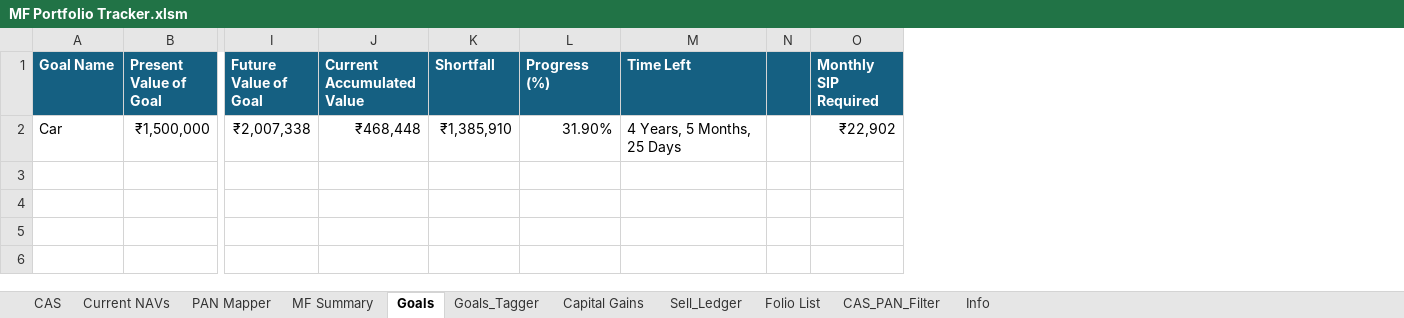
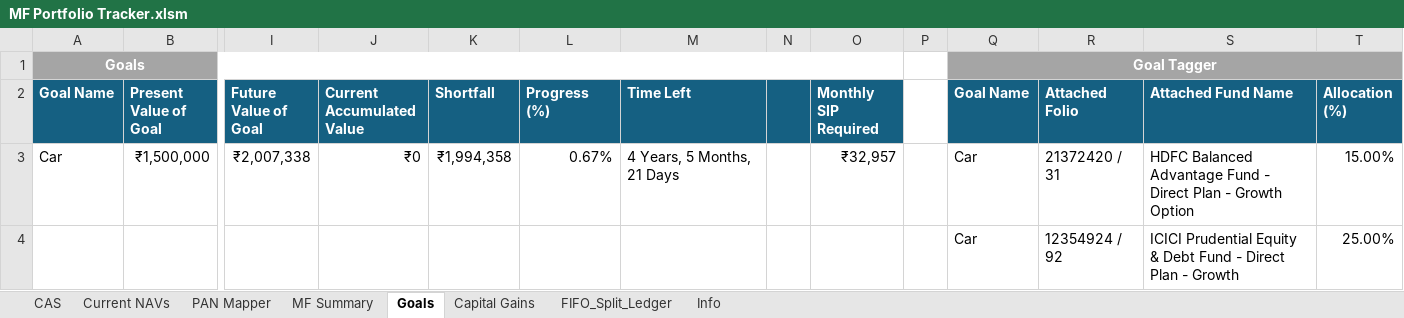
Before and after one commit to mehulboricha/Mutual-Fund-Portfolio-Tracker-Excel, an Excel workbook: MF Portfolio Tracker.xlsm, sheet Goals, drawn as a sheet; only a part is shown, gaps mark what is left out; values as stored, in another font and other column widths than the file's, no borders; addresses are those after the commit; rows hold the shown columns only; the diff names each change by its address in the sheet, - before the commit and + after, or states it on an @@ line.

Commit message:
Ledger Update, Automate Script Guide
Updated FIFO Ledger to Make it as close as official statements
Added Automate Script to Make NAV Fetching Easier
Combined PAN Mapper with Folio List
Show Name Instead of PAN if Mapped
Added MF Classification Rules in Info Sheet
Equity & Debt Percentage Per Scheme
Combined Goals and Goal_Tagger

```diff
--- a/MF Portfolio Tracker.xlsm (sheet Goals)
+++ b/MF Portfolio Tracker.xlsm (sheet Goals)
-sheet tab: Goals_Tagger
-sheet tab: Sell_Ledger
-sheet tab: Folio List
-sheet tab: CAS_PAN_Filter
+sheet tab: FIFO_Split_Ledger
+column P, empty
+column Q (Goal Name), row 3: Car
+column R (Attached Folio), row 3: 21372420 / 31
+column S (Attached Fund Name), row 3: HDFC Balanced Advantage Fund - Direct Plan - Growth Option
+column T (Allocation (%)), row 3: 15.00%
+row 1: Goals |  |  |  |  |  |  |  |  |  | Goal Tagger
-J3 (Current Accumulated Value): ₹468,448
+J3 (Current Accumulated Value): ₹0
-K3 (Shortfall): ₹1,385,910
+K3 (Shortfall): ₹1,994,358
-L3 (Progress (%)): 31.90%
+L3 (Progress (%)): 0.67%
-M3 (Time Left): 4 Years, 5 Months, 25 Days
+M3 (Time Left): 4 Years, 5 Months, 21 Days
-O3 (Monthly SIP Required): ₹22,902
+O3 (Monthly SIP Required): ₹32,957
+row 4:  |  |  |  |  |  |  |  |  |  | Car | 12354924 / 92 | ICICI Prudential Equity & Debt Fund - Direct Plan - Growth | 25.00%
```
Also changed, not shown: sheet Info, sheet MF Summary, sheet Capital Gains, sheet Current NAVs, sheet PAN Mapper, formulas that keep their value, charts or pictures.
